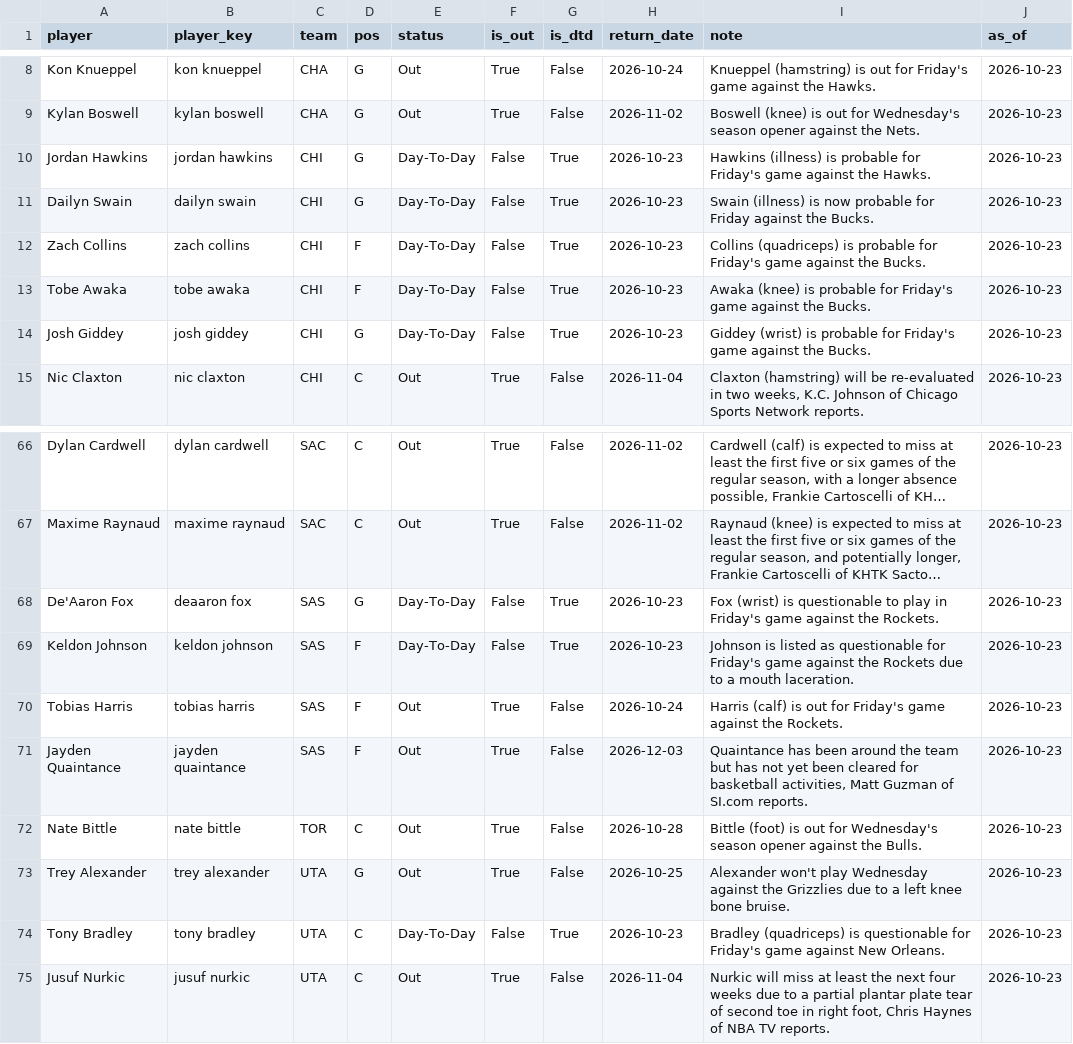
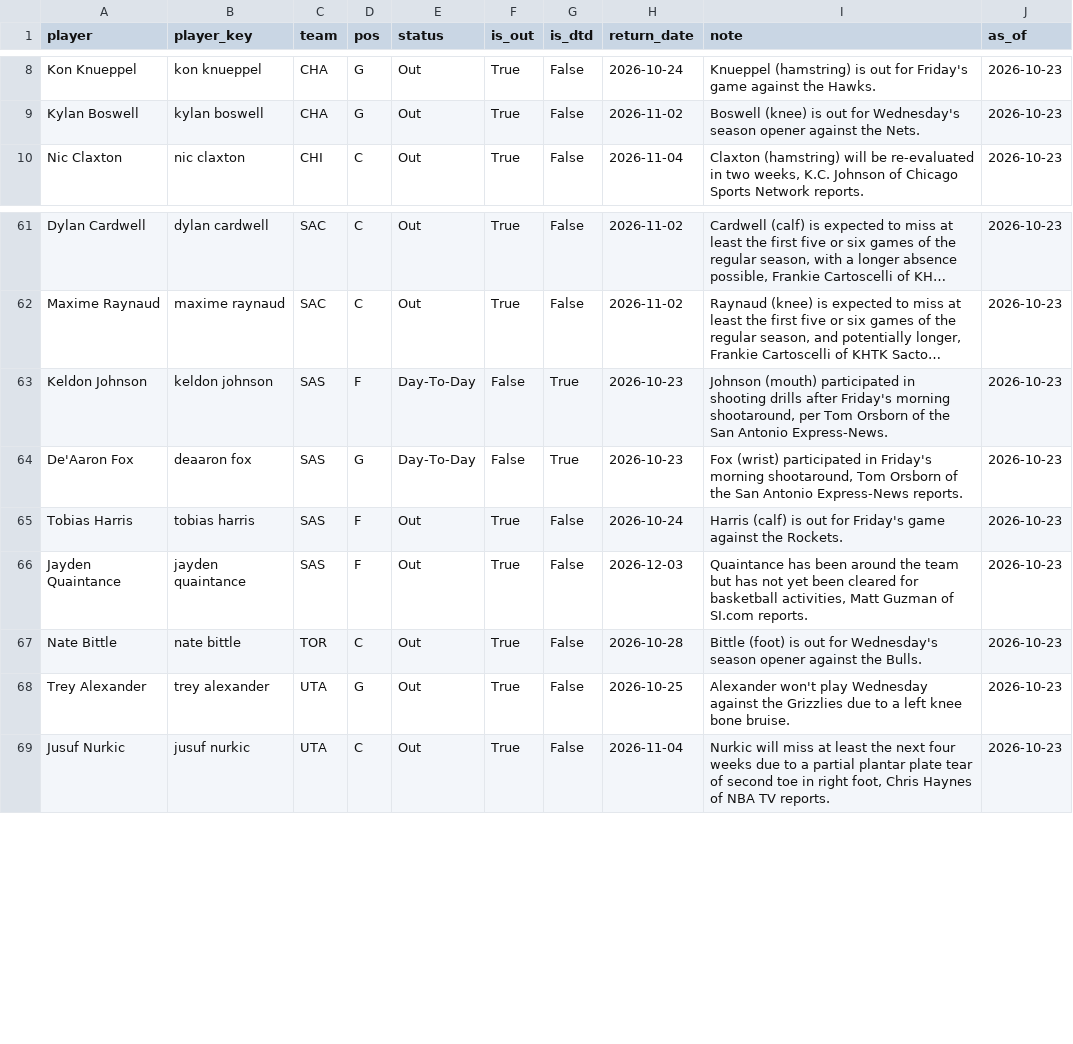
Before and after one commit to KyShiesty919/NBA-Props, a CSV file: data/injuries_latest.csv, drawn as a sheet; only a part is shown, gaps mark what is left out; long unchanged cells end in …; removed rows and columns are numbered as before the commit, all else as after; the diff names each change by its address in the sheet, - before the commit and + after, or states it on an @@ line.

```diff
--- a/data/injuries_latest.csv
+++ b/data/injuries_latest.csv
-row 10: Jordan Hawkins | jordan hawkins | CHI | G | Day-To-Day | False | True | 2026-10-23 | Hawkins (illness) is probable for Friday's game against the Hawks. | 2026-10-23
-row 11: Dailyn Swain | dailyn swain | CHI | G | Day-To-Day | False | True | 2026-10-23 | Swain (illness) is now probable for Friday against the Bucks. | 2026-10-23
-row 12: Zach Collins | zach collins | CHI | F | Day-To-Day | False | True | 2026-10-23 | Collins (quadriceps) is probable for Friday's game against the Bucks. | 2026-10-23
-row 13: Tobe Awaka | tobe awaka | CHI | F | Day-To-Day | False | True | 2026-10-23 | Awaka (knee) is probable for Friday's game against the Bucks. | 2026-10-23
-row 14: Josh Giddey | josh giddey | CHI | G | Day-To-Day | False | True | 2026-10-23 | Giddey (wrist) is probable for Friday's game against the Bucks. | 2026-10-23
-row 68: De'Aaron Fox | deaaron fox | SAS | G | Day-To-Day | False | True | 2026-10-23 | Fox (wrist) is questionable to play in Friday's game against the Rockets. | 2026-10-23
-I63 (note): Johnson is listed as questionable for Friday's game against the Rockets due to a mouth laceration.
+I63 (note): Johnson (mouth) participated in shooting drills after Friday's morning shootaround, per Tom Orsborn of the San Antonio Express-News.
+row 64: De'Aaron Fox | deaaron fox | SAS | G | Day-To-Day | False | True | 2026-10-23 | Fox (wrist) participated in Friday's morning shootaround, Tom Orsborn of the San Antonio Express-News reports. | 2026-10-23
-row 74: Tony Bradley | tony bradley | UTA | C | Day-To-Day | False | True | 2026-10-23 | Bradley (quadriceps) is questionable for Friday's game against New Orleans. | 2026-10-23
```
Also changed, not shown: 1 other file.
